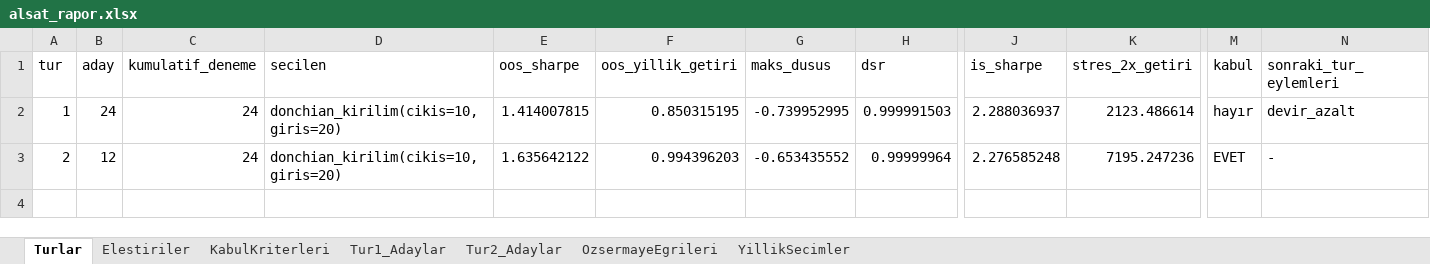
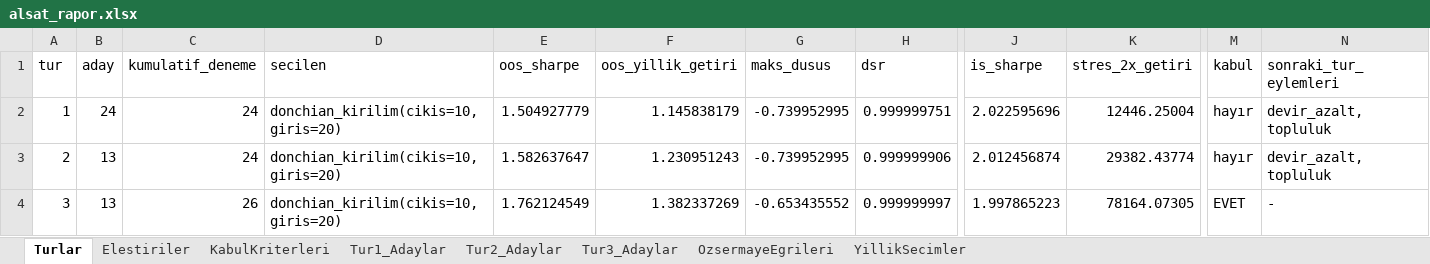
Before and after one commit to gokhanbirsen1992-sketch/sunu-, an Excel workbook: alsat/alsat_rapor.xlsx, sheet Turlar, drawn as a sheet; only a part is shown, gaps mark what is left out; values as stored, in another font and other column widths than the file's, no borders; rows hold the shown columns only; the diff names each change by its address in the sheet, - before the commit and + after, or states it on an @@ line.

```diff
--- a/alsat/alsat_rapor.xlsx (sheet Turlar)
+++ b/alsat/alsat_rapor.xlsx (sheet Turlar)
+sheet tab: Tur3_Adaylar
-E2 (oos_sharpe): 1.414007815
+E2 (oos_sharpe): 1.504927779
-F2 (oos_yillik_getiri): 0.850315195
+F2 (oos_yillik_getiri): 1.145838179
-H2 (dsr): 0.999991503
+H2 (dsr): 0.999999751
-J2 (is_sharpe): 2.288036937
+J2 (is_sharpe): 2.022595696
-K2 (stres_2x_getiri): 2123.486614
+K2 (stres_2x_getiri): 12446.25004
-N2 (sonraki_tur_eylemleri): devir_azalt
+N2 (sonraki_tur_eylemleri): devir_azalt, topluluk
-B3 (aday): 12
+B3 (aday): 13
-E3 (oos_sharpe): 1.635642122
+E3 (oos_sharpe): 1.582637647
-F3 (oos_yillik_getiri): 0.994396203
+F3 (oos_yillik_getiri): 1.230951243
-G3 (maks_dusus): -0.653435552
+G3 (maks_dusus): -0.739952995
-H3 (dsr): 0.99999964
+H3 (dsr): 0.999999906
-J3 (is_sharpe): 2.276585248
+J3 (is_sharpe): 2.012456874
-K3 (stres_2x_getiri): 7195.247236
+K3 (stres_2x_getiri): 29382.43774
-M3 (kabul): EVET
+M3 (kabul): hayır
-N3 (sonraki_tur_eylemleri): -
+N3 (sonraki_tur_eylemleri): devir_azalt, topluluk
+row 4: 3 | 13 | 26 | donchian_kirilim(cikis=10,giris=20) | 1.762124549 | 1.382337269 | -0.653435552 | 0.999999997 | 1.997865223 | 78164.07305 | EVET | -
```
Also changed, not shown: sheet OzsermayeEgrileri, sheet Tur1_Adaylar, sheet Tur2_Adaylar, sheet YillikSecimler, sheet Elestiriler, sheet KabulKriterleri, 7 other files.
